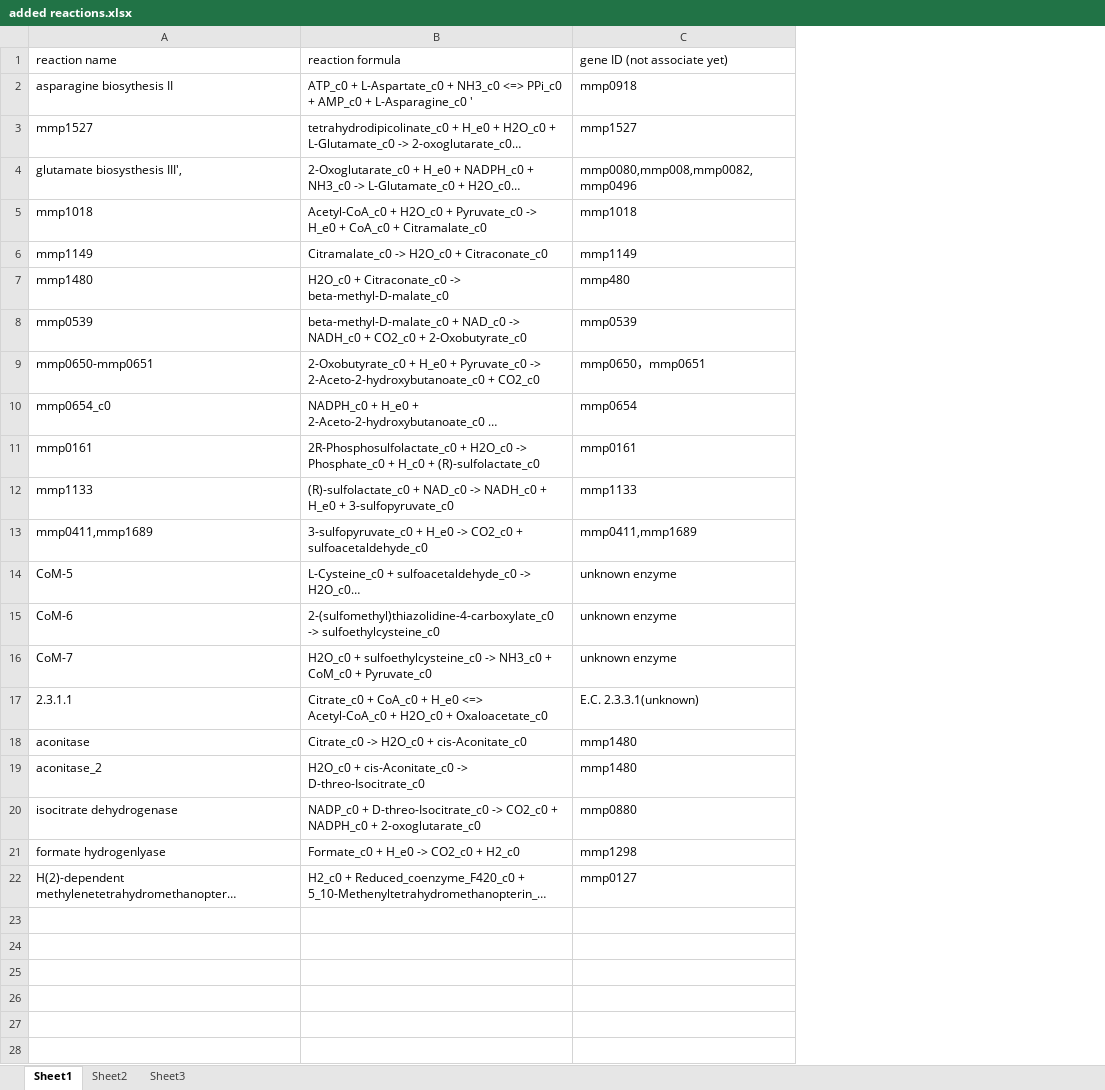
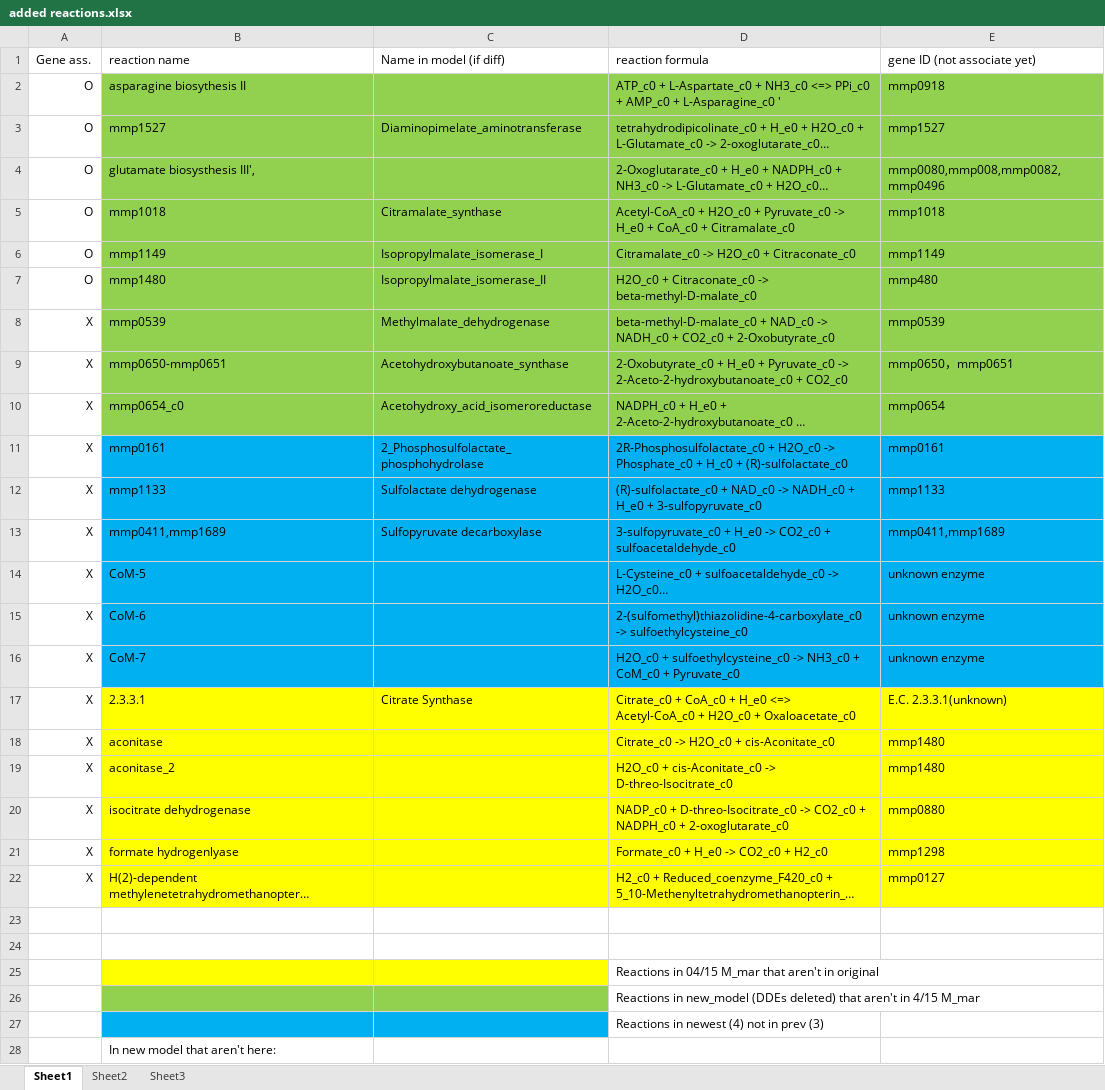
Before and after one commit to marichards/methanococcus, an Excel workbook: Juan_Work/added reactions.xlsx, sheet Sheet1, drawn as a sheet; only a part is shown; long unchanged cells end in …; values as stored, in another font and other column widths than the file's, no borders; addresses are those after the commit; the diff covers the shown part only; the diff names each change by its address in the sheet, - before the commit and + after, or states it on an @@ line.

Commit message:
Created file to make current model, added files

```diff
--- a/Juan_Work/added reactions.xlsx (sheet Sheet1)
+++ b/Juan_Work/added reactions.xlsx (sheet Sheet1)
+column A (Gene ass.), rows 2-22: O | O | O | O | O | O | X | X | X | X | X | X | X | X | X | X | X | X | X | X | X
+column C (Name in model (if diff)), rows 3-17: Diaminopimelate_aminotransferase |  | Citramalate_synthase | Isopropylmalate_isomerase_I | Isopropylmalate_isomerase_II | Methylmalate_dehydrogenase | Acetohydroxybutanoate_synthase | Acetohydroxy_acid_isomeroreductase | 2_Phosphosulfolactate_phosphohydrolase | Sulfolactate dehydrogenase | Sulfopyruvate decarboxylase |  |  |  | Citrate Synthase
-B2:B10 fill: none
+B2:B10 fill: #92D050
-D2:E10 fill: none
+D2:E10 fill: #92D050
-B11:B16 fill: none
+B11:B16 fill: #00B0F0
-D11:E16 fill: none
+D11:E16 fill: #00B0F0
-B17 (reaction name): 2.3.1.1
+B17 (reaction name): 2.3.3.1
-B17:B22 fill: none
+B17:B22 fill: #FFFF00
-D17:E22 fill: none
+D17:E22 fill: #FFFF00
+row 23: (empty)
+row 24: (empty)
+row 25:  |  |  | Reactions in 04/15 M_mar that aren't in original
+row 26:  |  |  | Reactions in new_model (DDEs deleted) that aren't in 4/15 M_mar
+row 27:  |  |  | Reactions in newest (4) not in prev (3)
+row 28:  | In new model that aren't here:
```
Also changed, not shown: 4 added rows elsewhere in this sheet, 6 other files.
